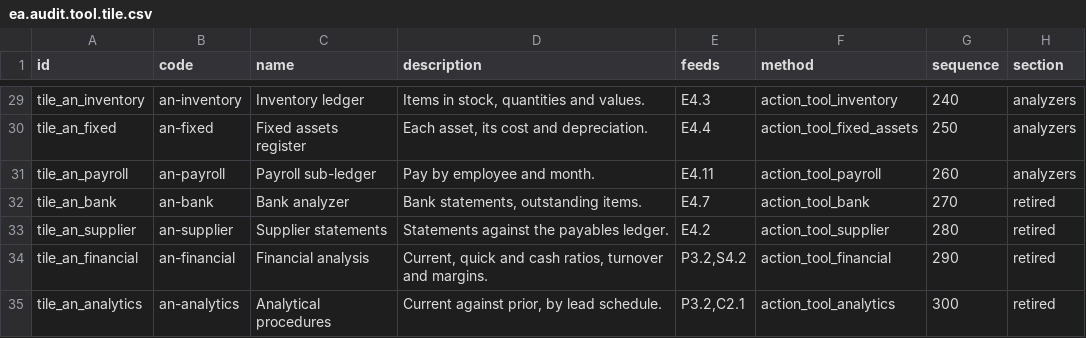
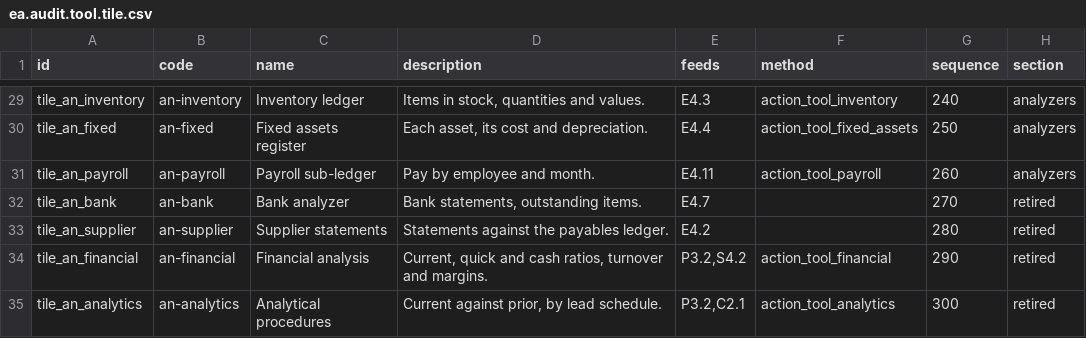
Before and after one commit to Nekoutb/auditisa-odoo, a CSV file: addons/ea_audit_tools/data/ea.audit.tool.tile.csv, drawn as a sheet; only a part is shown, gaps mark what is left out.

```diff
--- a/addons/ea_audit_tools/data/ea.audit.tool.tile.csv
+++ b/addons/ea_audit_tools/data/ea.audit.tool.tile.csv
@@ -31,4 +31,4 @@ tile_an_fixed,an-fixed,Fixed assets register,"Each asset, its cost and depreciat
 tile_an_payroll,an-payroll,Payroll sub-ledger,Pay by employee and month.,E4.11,action_tool_payroll,260,analyzers
-tile_an_bank,an-bank,Bank analyzer,"Bank statements, outstanding items.",E4.7,action_tool_bank,270,retired
-tile_an_supplier,an-supplier,Supplier statements,Statements against the payables ledger.,E4.2,action_tool_supplier,280,retired
+tile_an_bank,an-bank,Bank analyzer,"Bank statements, outstanding items.",E4.7,,270,retired
+tile_an_supplier,an-supplier,Supplier statements,Statements against the payables ledger.,E4.2,,280,retired
 tile_an_financial,an-financial,Financial analysis,"Current, quick and cash ratios, turnover and margins.","P3.2,S4.2",action_tool_financial,290,retired
```
Also changed, not shown: 2 other files.
